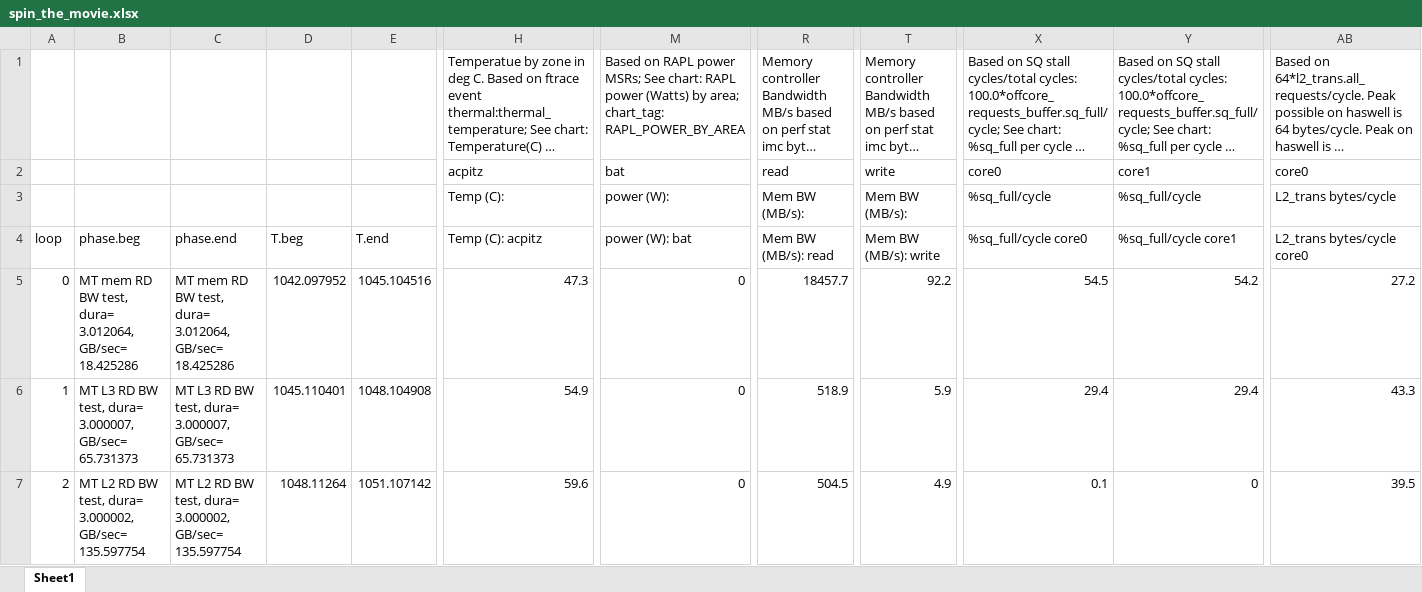
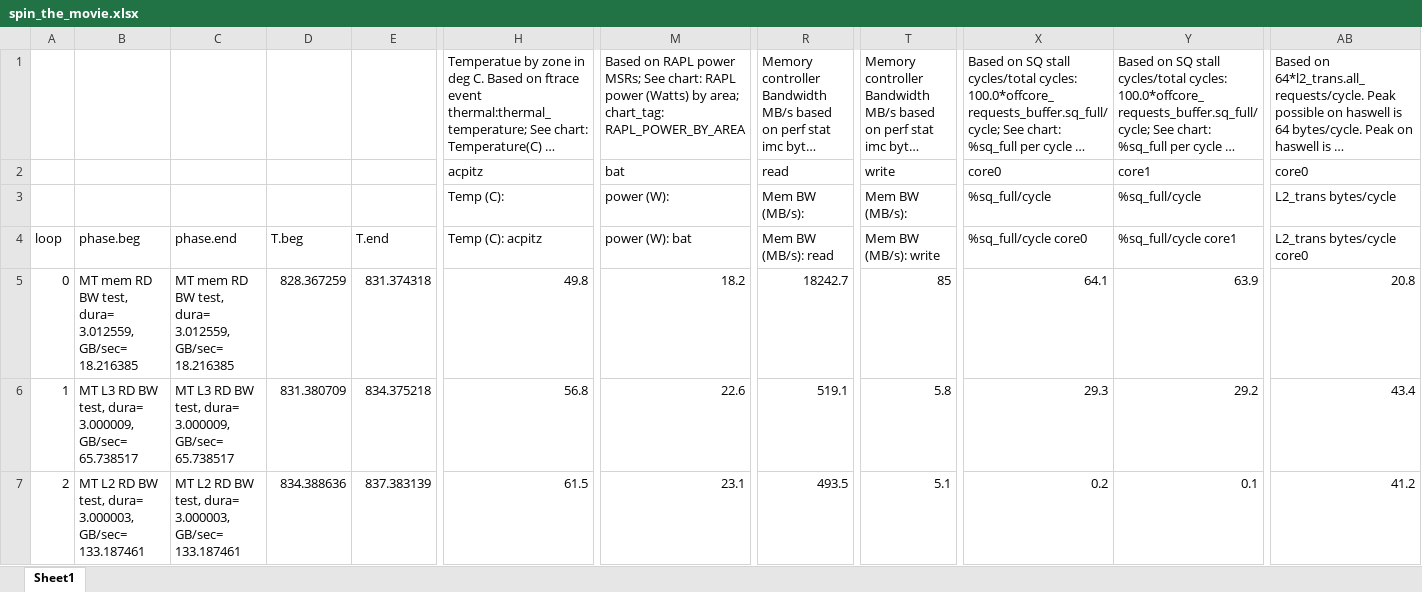
Before and after one commit to patinnc/oppat, an Excel workbook: xls/spin_the_movie.xlsx, sheet Sheet1, drawn as a sheet; only a part is shown, gaps mark what is left out; long unchanged cells end in …; values as stored, in another font and other column widths than the file's, no borders; removed rows and columns are numbered as before the commit, all else as after; rows hold the shown columns only; the diff covers the shown part only; the diff names each change by its address in the sheet, - before the commit and + after, or states it on an @@ line.

```diff
--- a/xls/spin_the_movie.xlsx (sheet Sheet1)
+++ b/xls/spin_the_movie.xlsx (sheet Sheet1)
-row 5: 0 | MT mem RD BW test, dura= 3.012064, GB/sec= 18.425286 | MT mem RD BW test, dura= 3.012064, GB/sec= 18.425286 | 1042.097952 | 1045.104516 | 47.3 | 0 | 18457.7 | 92.2 | 54.5 | 54.2 | 27.2
+row 5: 0 | MT mem RD BW test, dura= 3.012559, GB/sec= 18.216385 | MT mem RD BW test, dura= 3.012559, GB/sec= 18.216385 | 828.367259 | 831.374318 | 49.8 | 18.2 | 18242.7 | 85 | 64.1 | 63.9 | 20.8
-B6: …test, dura= 3.000007, GB/sec= 65.731373
+B6: …test, dura= 3.000009, GB/sec= 65.738517
-C6: …test, dura= 3.000007, GB/sec= 65.731373
+C6: …test, dura= 3.000009, GB/sec= 65.738517
-D6: 1045.110401
+D6: 831.380709
-E6: 1048.104908
+E6: 834.375218
-H6: 54.9
+H6: 56.8
-M6: 0
+M6: 22.6
-R6: 518.9
+R6: 519.1
-T6: 5.9
+T6: 5.8
-X6: 29.4
+X6: 29.3
-Y6: 29.4
+Y6: 29.2
-AB6: 43.3
+AB6: 43.4
-B7: …test, dura= 3.000002, GB/sec= 135.597754
+B7: …test, dura= 3.000003, GB/sec= 133.187461
-C7: …test, dura= 3.000002, GB/sec= 135.597754
+C7: …test, dura= 3.000003, GB/sec= 133.187461
-D7: 1048.11264
+D7: 834.388636
-E7: 1051.107142
+E7: 837.383139
-H7: 59.6
+H7: 61.5
-M7: 0
+M7: 23.1
-R7: 504.5
+R7: 493.5
-T7: 4.9
+T7: 5.1
-X7: 0.1
+X7: 0.2
-Y7: 0
+Y7: 0.1
-AB7: 39.5
+AB7: 41.2
```
Also changed, not shown: 101 edited cells elsewhere in this sheet.
